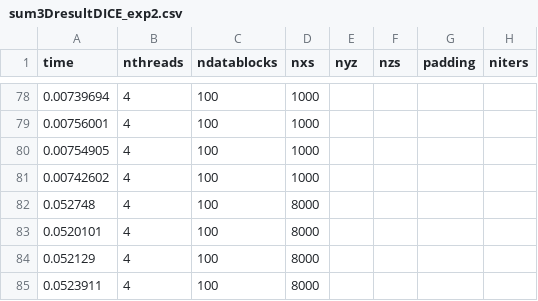
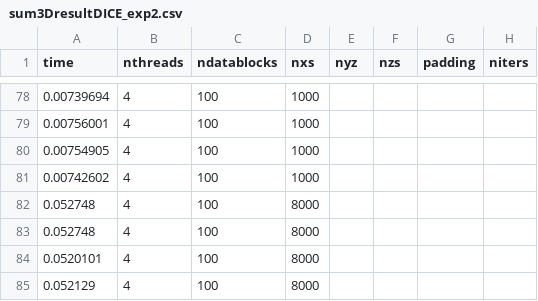
Before and after one commit to shengsli/stencil, a CSV file: stencil_code_v0/ShengExamples/Sum3D/sum3DresultDICE_exp2.csv, drawn as a sheet; only a part is shown, gaps mark what is left out; the shorter side is filled out with more unchanged rows.

```diff
--- a/stencil_code_v0/ShengExamples/Sum3D/sum3DresultDICE_exp2.csv
+++ b/stencil_code_v0/ShengExamples/Sum3D/sum3DresultDICE_exp2.csv
@@ -82,2 +82,3 @@ time, nthreads, ndatablocks, nxs, nyz, nzs, padding, niters
 0.052748, 4, 100, 8000
+0.052748, 4, 100, 8000
 0.0520101, 4, 100, 8000
```
Also changed, not shown: stencil_code_v0/ShengExamples/GaussianBlur2D/gaussianBlur2DresultDICE_exp2.csv, stencil_code_v0/ShengExamples/HeatTransfer2D/heatTransfer2DresultDICE_exp2.csv, 26 other files.
